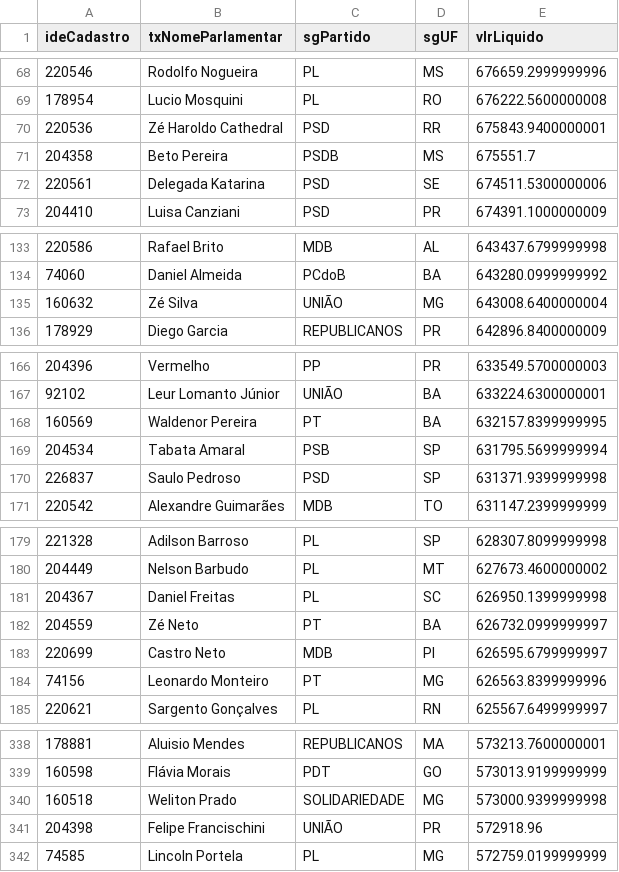
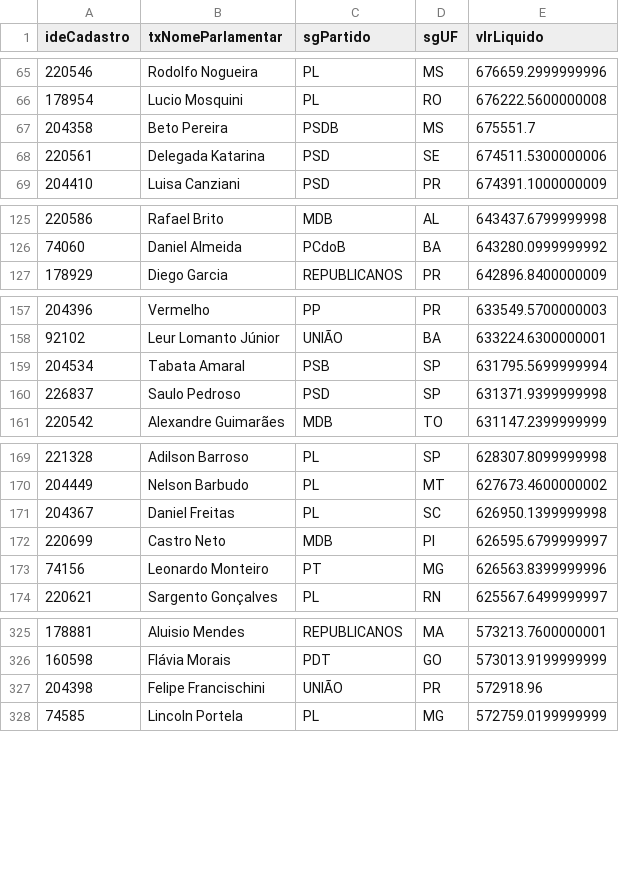
Before and after one commit to filip3dr/parlamento-mil-grau, a CSV file: ranking_completo.csv, drawn as a sheet; only a part is shown, gaps mark what is left out; the diff covers the shown part only.

```diff
--- a/ranking_completo.csv
+++ b/ranking_completo.csv
@@ -69,3 +66,2 @@ ideCadastro,txNomeParlamentar,sgPartido,sgUF,vlrLiquido
 178954,Lucio Mosquini,PL,RO,676222.5600000008
-220536,Zé Haroldo Cathedral,PSD,RR,675843.9400000001
 204358,Beto Pereira,PSDB,MS,675551.7
@@ -134,3 +126,2 @@ ideCadastro,txNomeParlamentar,sgPartido,sgUF,vlrLiquido
 74060,Daniel Almeida,PCdoB,BA,643280.0999999992
-160632,Zé Silva,UNIÃO,MG,643008.6400000004
 178929,Diego Garcia,REPUBLICANOS,PR,642896.8400000009
@@ -167,3 +158,2 @@ ideCadastro,txNomeParlamentar,sgPartido,sgUF,vlrLiquido
 92102,Leur Lomanto Júnior,UNIÃO,BA,633224.6300000001
-160569,Waldenor Pereira,PT,BA,632157.8399999995
 204534,Tabata Amaral,PSB,SP,631795.5699999994
@@ -181,3 +171,2 @@ ideCadastro,txNomeParlamentar,sgPartido,sgUF,vlrLiquido
 204367,Daniel Freitas,PL,SC,626950.1399999998
-204559,Zé Neto,PT,BA,626732.0999999997
 220699,Castro Neto,MDB,PI,626595.6799999997
@@ -339,3 +326,2 @@ ideCadastro,txNomeParlamentar,sgPartido,sgUF,vlrLiquido
 160598,Flávia Morais,PDT,GO,573013.9199999999
-160518,Weliton Prado,SOLIDARIEDADE,MG,573000.9399999998
 204398,Felipe Francischini,UNIÃO,PR,572918.96
```
Also changed, not shown: 11 added rows and 10 removed rows elsewhere in this file.
